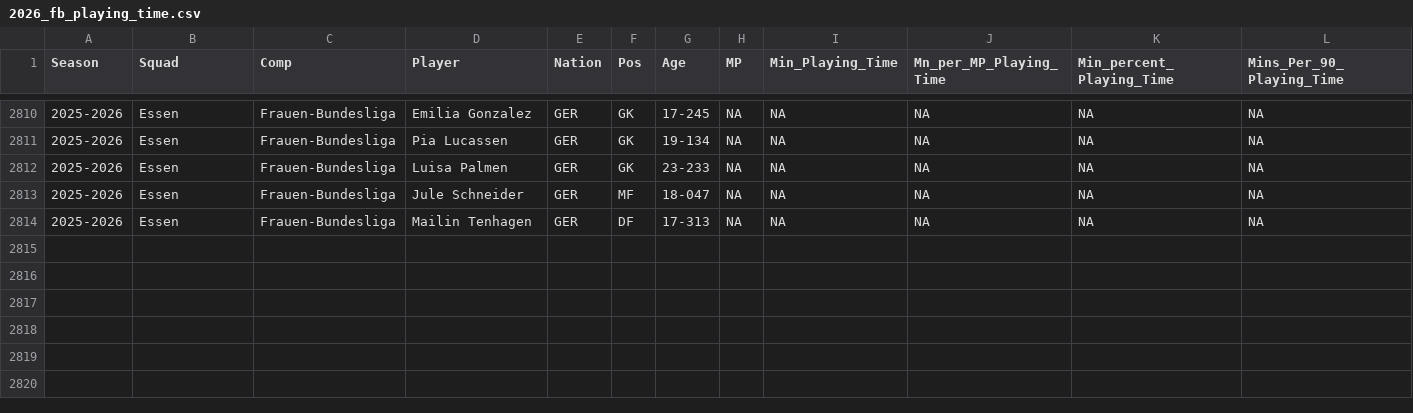
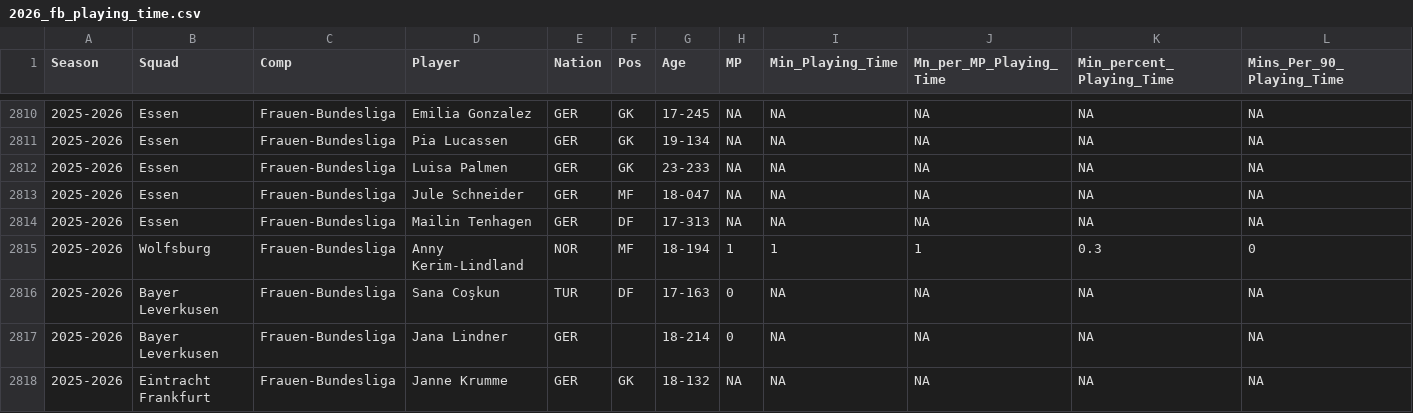
Before and after one commit to sznajdr/fb1, a CSV file: 2026_fb_playing_time.csv, drawn as a sheet; only a part is shown, gaps mark what is left out; rows hold the shown columns only; the diff names each change by its address in the sheet, - before the commit and + after, or states it on an @@ line.

Commit message:
Update 2026_fb_playing_time.csv from Colab

```diff
--- a/2026_fb_playing_time.csv
+++ b/2026_fb_playing_time.csv
+row 2815: 2025-2026 | Wolfsburg | Frauen-Bundesliga | Anny Kerim-Lindland | NOR | MF | 18-194 | 1 | 1 | 1 | 0.3 | 0
+row 2816: 2025-2026 | Bayer Leverkusen | Frauen-Bundesliga | Sana Coşkun | TUR | DF | 17-163 | 0 | NA | NA | NA | NA
+row 2817: 2025-2026 | Bayer Leverkusen | Frauen-Bundesliga | Jana Lindner | GER |  | 18-214 | 0 | NA | NA | NA | NA
+row 2818: 2025-2026 | Eintracht Frankfurt | Frauen-Bundesliga | Janne Krumme | GER | GK | 18-132 | NA | NA | NA | NA | NA
```
